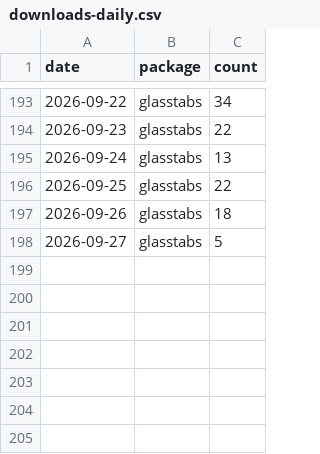
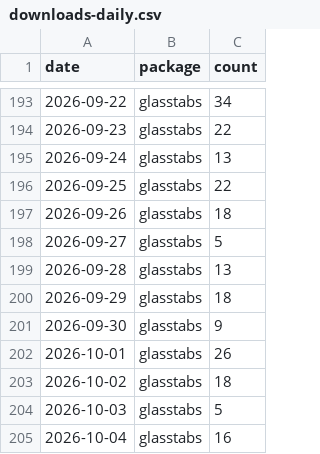
Before and after one commit to PrigasG/glasstabs, a CSV file: tools/download-tracker/data/downloads-daily.csv, drawn as a sheet; only a part is shown, gaps mark what is left out.

Commit message:
Fix download tracker reliability

```diff
--- a/tools/download-tracker/data/downloads-daily.csv
+++ b/tools/download-tracker/data/downloads-daily.csv
@@ -198 +198,8 @@
 2026-09-27,"glasstabs",5
+2026-09-28,"glasstabs",13
+2026-09-29,"glasstabs",18
+2026-09-30,"glasstabs",9
+2026-10-01,"glasstabs",26
+2026-10-02,"glasstabs",18
+2026-10-03,"glasstabs",5
+2026-10-04,"glasstabs",16
```
Also changed, not shown: 4 other files.
